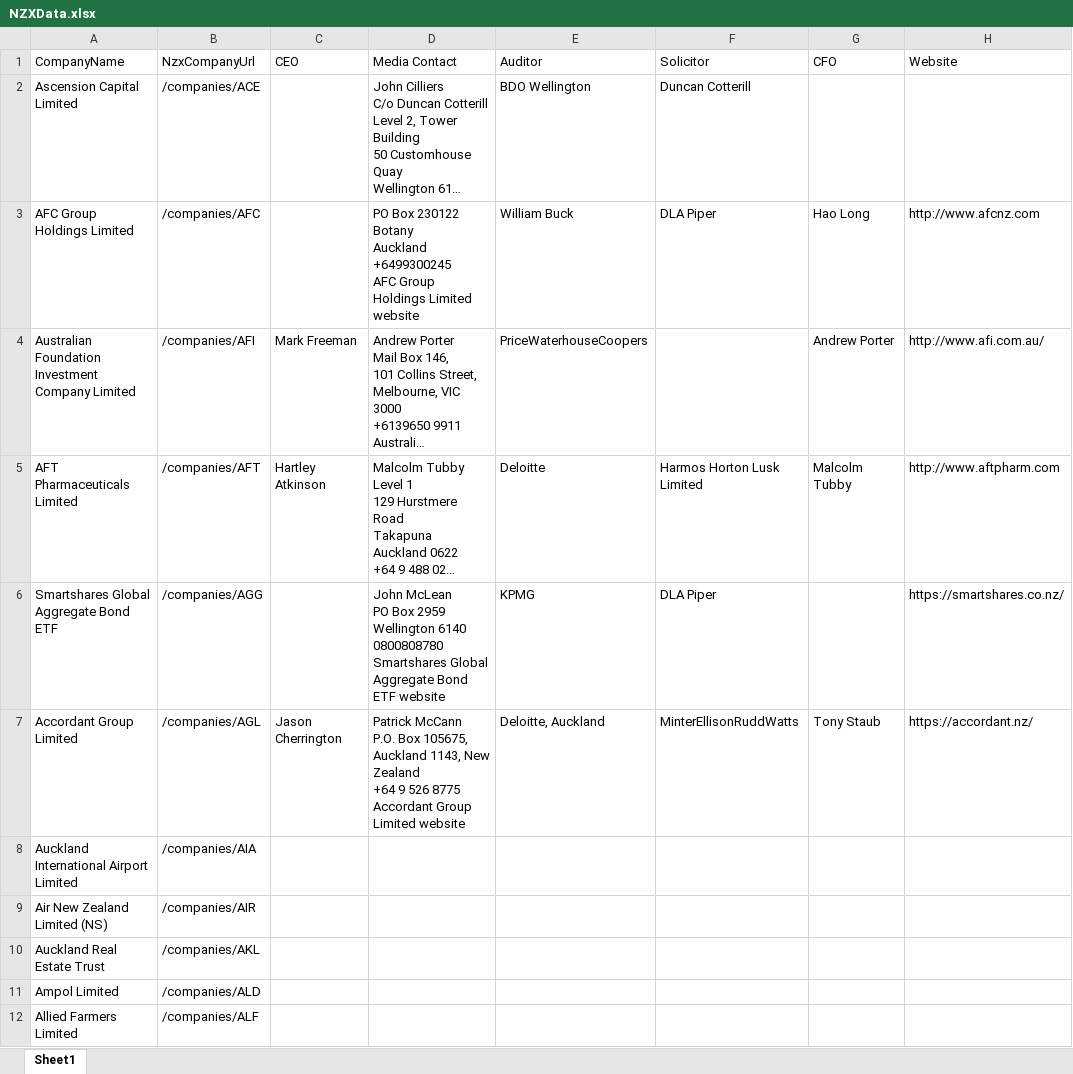
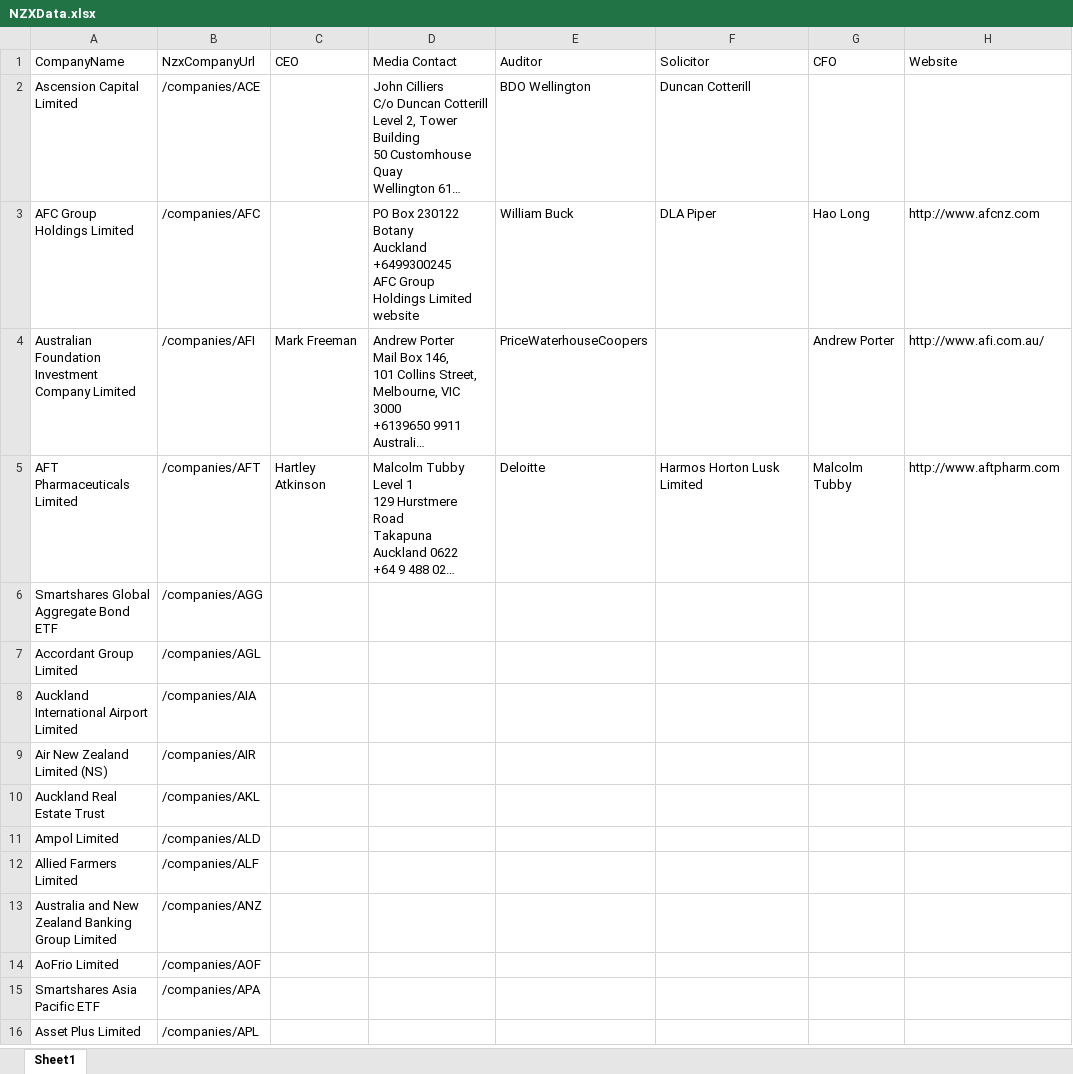
Before and after one commit to 752-RPA/project, an Excel workbook: NZXData.xlsx, sheet Sheet1, drawn as a sheet; only a part is shown; the shorter side is filled out with more unchanged rows; long unchanged cells end in …; values as stored, in another font and other column widths than the file's, no borders; ↵ is a line break in a cell; the diff names each change by its address in the sheet, - before the commit and + after, or states it on an @@ line.

```diff
--- a/NZXData.xlsx (sheet Sheet1)
+++ b/NZXData.xlsx (sheet Sheet1)
-D6 (Media Contact): John McLean ↵ PO Box 2959 Wellington 6140 ↵ 0800808780 ↵ Smartshares Global Aggregate Bond ETF website
+D6 (Media Contact): (empty)
-E6 (Auditor): KPMG
+E6 (Auditor): (empty)
-F6 (Solicitor): DLA Piper
+F6 (Solicitor): (empty)
-H6 (Website): https://smartshares.co.nz/
+H6 (Website): (empty)
-C7 (CEO): Jason Cherrington
+C7 (CEO): (empty)
-D7 (Media Contact): Patrick McCann ↵ P.O. Box 105675, Auckland 1143, New Zealand ↵ +64 9 526 8775 ↵ Accordant Group Limited website
+D7 (Media Contact): (empty)
-E7 (Auditor): Deloitte, Auckland
+E7 (Auditor): (empty)
-F7 (Solicitor): MinterEllisonRuddWatts
+F7 (Solicitor): (empty)
-G7 (CFO): Tony Staub
+G7 (CFO): (empty)
-H7 (Website): https://accordant.nz/
+H7 (Website): (empty)
```
Also changed, not shown: 1 other file.
